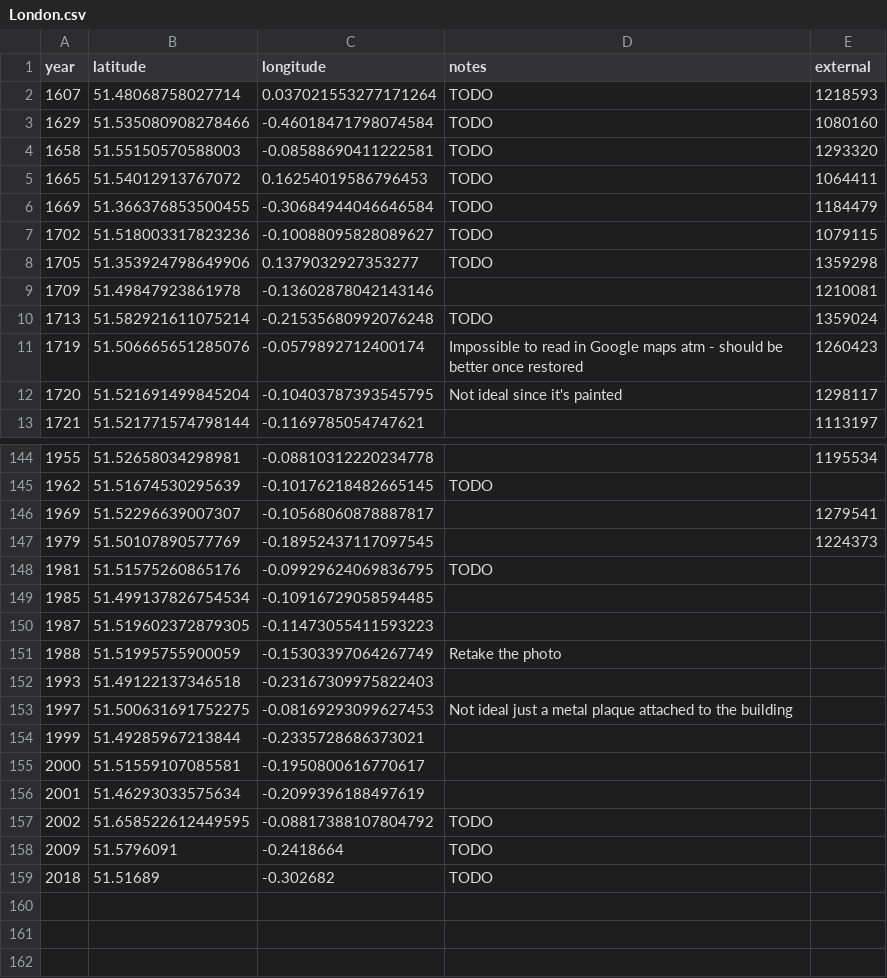
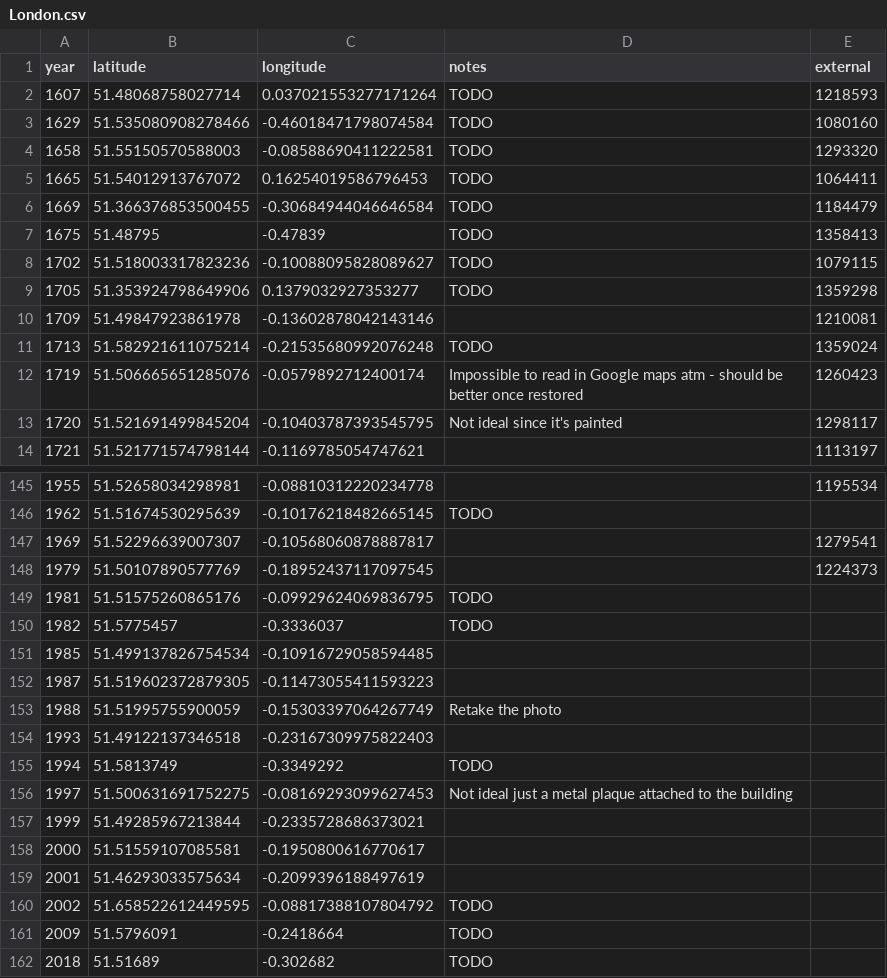
Before and after one commit to oobrien/year-on-facade, a CSV file: csv/London.csv, drawn as a sheet; only a part is shown, gaps mark what is left out.

```diff
--- a/csv/London.csv
+++ b/csv/London.csv
@@ -6,2 +6,3 @@ year,latitude,longitude,notes,external
 1669,51.366376853500455,-0.30684944046646584,TODO,1184479
+1675,51.48795,-0.47839,TODO,1358413
 1702,51.518003317823236,-0.10088095828089627,TODO,1079115
@@ -148,2 +149,3 @@ year,latitude,longitude,notes,external
 1981,51.51575260865176,-0.09929624069836795,TODO,
+1982,51.5775457,-0.3336037,TODO,
 1985,51.499137826754534,-0.10916729058594485,,
@@ -152,2 +154,3 @@ year,latitude,longitude,notes,external
 1993,51.49122137346518,-0.23167309975822403,,
+1994,51.5813749,-0.3349292,TODO,
 1997,51.500631691752275,-0.08169293099627453,Not ideal just a metal plaque attached to the building,
```
Also changed, not shown: csv/Middlesex.csv, 18 other files.
